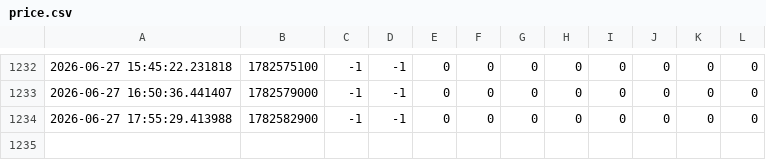
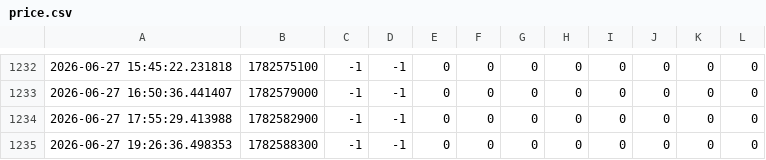
Before and after one commit to sssunwl/PolymarketBTCMonitor, a CSV file: price.csv, drawn as a sheet; only a part is shown, gaps mark what is left out; the diff names each change by its address in the sheet, - before the commit and + after, or states it on an @@ line.

Commit message:
update data

```diff
--- a/price.csv
+++ b/price.csv
+row 1235: 2026-06-27 19:26:36.498353 | 1782588300 | -1 | -1 | 0 | 0 | 0 | 0 | 0 | 0 | 0 | 0
```
Also changed, not shown: data.csv.
